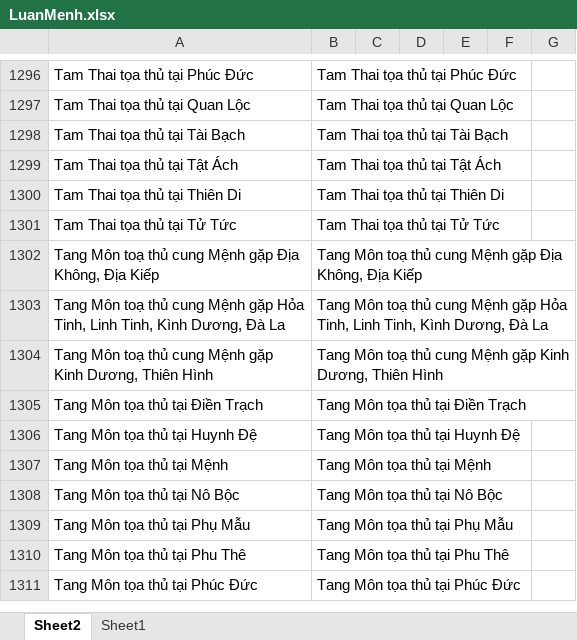
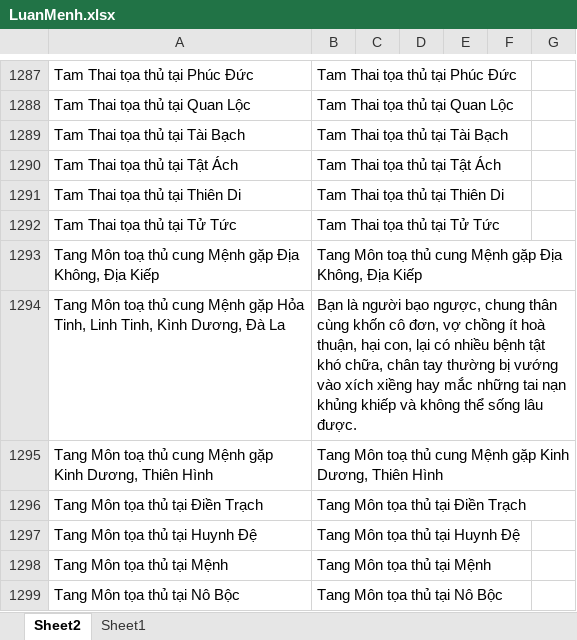
Before and after one commit to Donniehieu/LuanGiaiTuViBacPhai, an Excel workbook: LuanMenh.xlsx, sheet Sheet2, drawn as a sheet; only a part is shown, gaps mark what is left out; the shorter side is filled out with more unchanged rows; values as stored, in another font and other column widths than the file's, no borders; conditional formats not drawn; addresses are those after the commit; the diff covers the shown part only; the diff names each change by its address in the sheet, - before the commit and + after, or states it on an @@ line.

Commit message:
giải thích lục bại tinh

```diff
--- a/LuanMenh.xlsx (sheet Sheet2)
+++ b/LuanMenh.xlsx (sheet Sheet2)
-B1294: Tang Môn toạ thủ cung Mệnh gặp Hỏa Tinh, Linh Tinh, Kình Dương, Đà La
+B1294: Bạn là người bạo ngược, chung thân cùng khốn cô đơn, vợ chồng ít hoà thuận, hại con, lại có nhiều bệnh tật khó chữa, chân tay thường bị vướng vào xích xiềng hay mắc những tai nạn khủng khiếp và không thể sống lâu được.
```
Also changed, not shown: 3 added rows, 10 removed rows and 26 edited cells elsewhere in this sheet.
